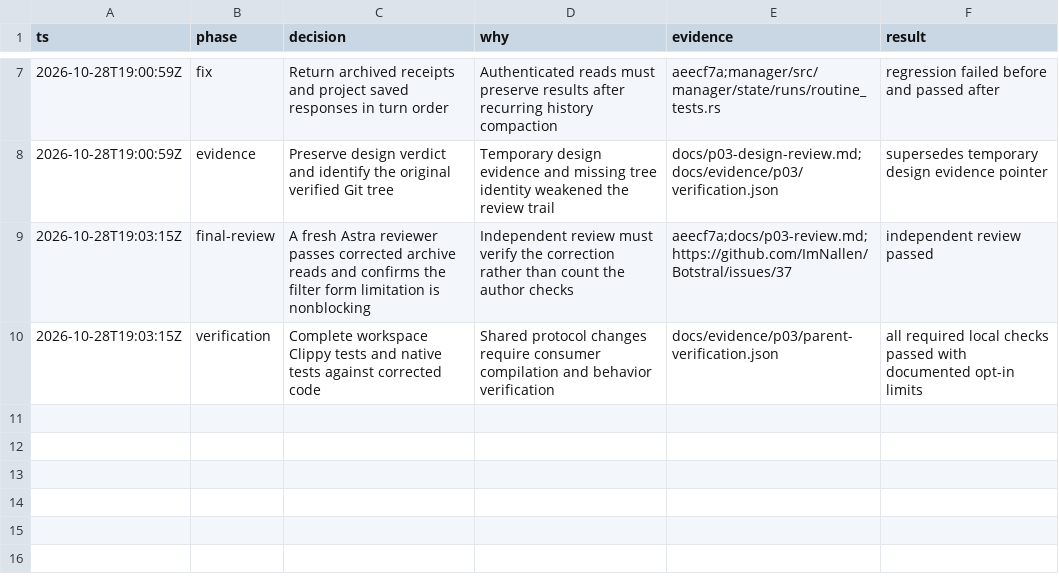
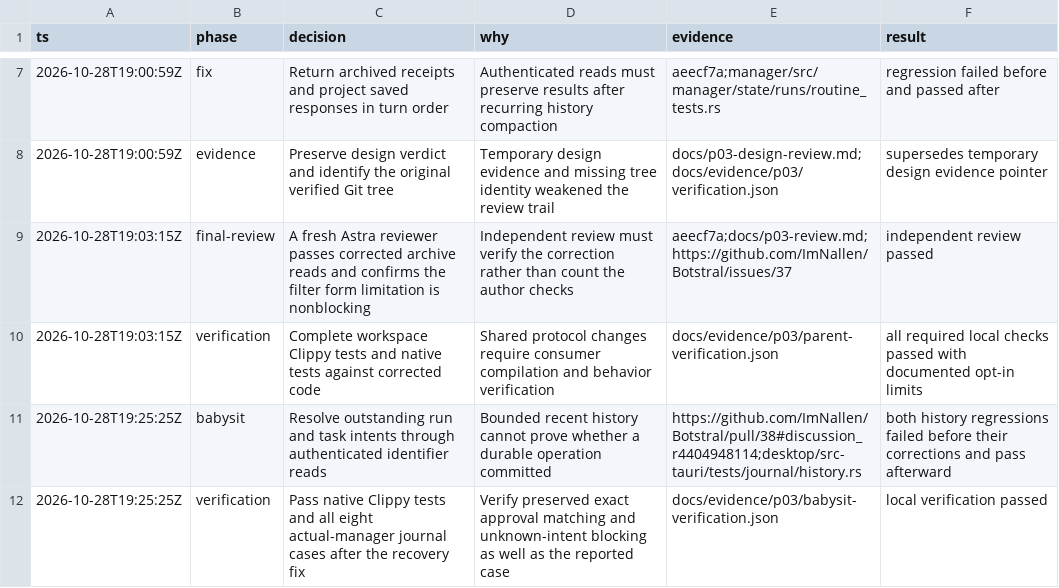
Before and after one commit to ImNallen/Botstral, a TSV file: docs/evidence/p03/decisions.tsv, drawn as a sheet; only a part is shown, gaps mark what is left out.

Commit message:
fix(desktop): recover intents outside recent history

```diff
--- a/docs/evidence/p03/decisions.tsv
+++ b/docs/evidence/p03/decisions.tsv
@@ -10 +10,3 @@ ts	phase	decision	why	evidence	result
 2026-10-28T19:03:15Z	verification	Complete workspace Clippy tests and native tests against corrected code	Shared protocol changes require consumer compilation and behavior verification	docs/evidence/p03/parent-verification.json	all required local checks passed with documented opt-in limits
+2026-10-28T19:25:25Z	babysit	Resolve outstanding run and task intents through authenticated identifier reads	Bounded recent history cannot prove whether a durable operation committed	https://github.com/ImNallen/Botstral/pull/38#discussion_r4404948114;desktop/src-tauri/tests/journal/history.rs	both history regressions failed before their corrections and pass afterward
+2026-10-28T19:25:25Z	verification	Pass native Clippy tests and all eight actual-manager journal cases after the recovery fix	Verify preserved exact approval matching and unknown-intent blocking as well as the reported case	docs/evidence/p03/babysit-verification.json	local verification passed
```
Also changed, not shown: 5 other files.
